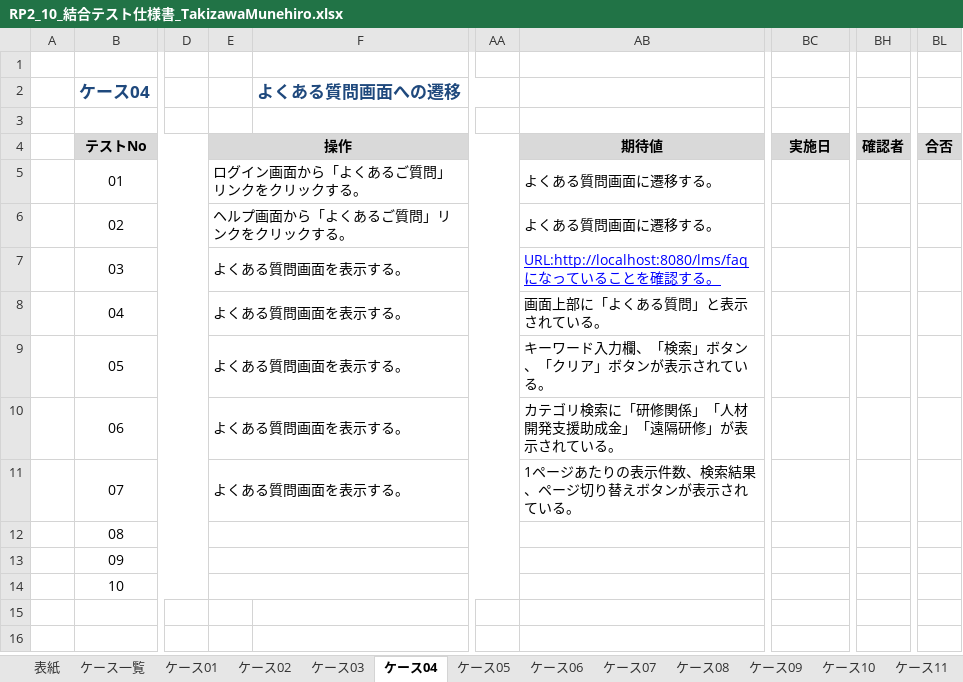
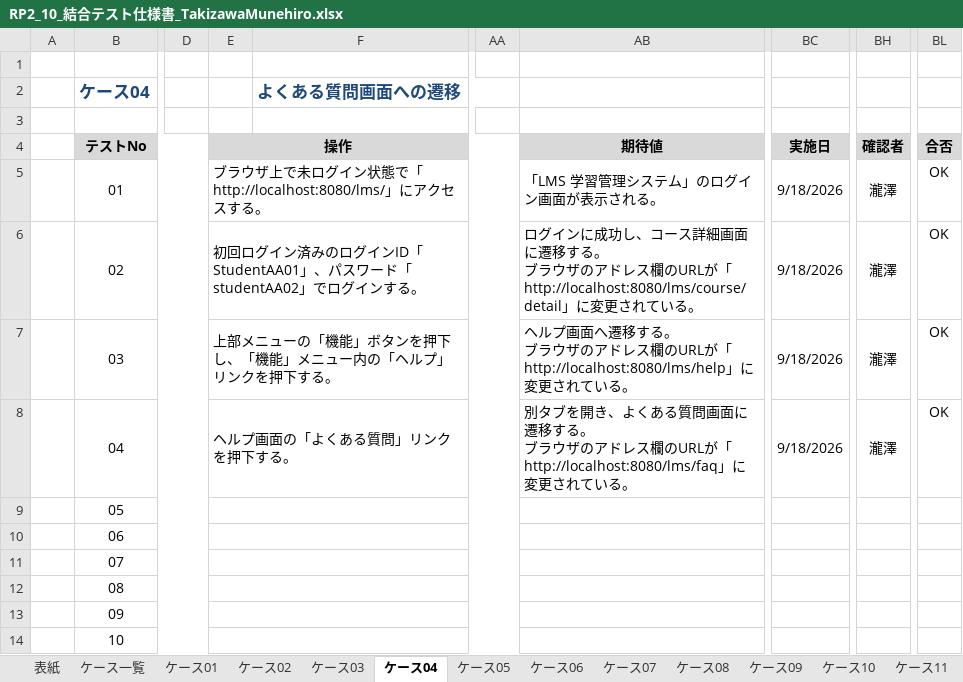
Before and after one commit to TakizawaMunehiro1227/lms-test-src-rp2-takizawa, an Excel workbook: test_code_creation_name/doc/RP2_10_結合テスト仕様書_TakizawaMunehiro.xlsx, sheet ケース04, drawn as a sheet; only a part is shown, gaps mark what is left out; values as stored, in another font and other column widths than the file's, no borders; ↵ is a line break in a cell; the diff names each change by its address in the sheet, - before the commit and + after, or states it on an @@ line.

```diff
--- a/test_code_creation_name/doc/RP2_10_結合テスト仕様書_TakizawaMunehiro.xlsx (sheet ケース04)
+++ b/test_code_creation_name/doc/RP2_10_結合テスト仕様書_TakizawaMunehiro.xlsx (sheet ケース04)
-E5 (操作): ログイン画面から「よくあるご質問」リンクをクリックする。
+E5 (操作): ブラウザ上で未ログイン状態で「http://localhost:8080/lms/」にアクセスする。
-AB5 (期待値): よくある質問画面に遷移する。
+AB5 (期待値): 「LMS 学習管理システム」のログイン画面が表示される。
-BC5:BC8 (実施日): (empty)
+BC5:BC8 (実施日): 9/18/2026
-BH5:BH8 (確認者): (empty)
+BH5:BH8 (確認者): 瀧澤
-BL5:BL8 (合否): (empty)
+BL5:BL8 (合否): OK
-E6 (操作): ヘルプ画面から「よくあるご質問」リンクをクリックする。
+E6 (操作): 初回ログイン済みのログインID「StudentAA01」、パスワード「studentAA02」でログインする。
-AB6 (期待値): よくある質問画面に遷移する。
+AB6 (期待値): ログインに成功し、コース詳細画面に遷移する。 ↵ ブラウザのアドレス欄のURLが「http://localhost:8080/lms/course/detail」に変更されている。
-E7 (操作): よくある質問画面を表示する。
+E7 (操作): 上部メニューの「機能」ボタンを押下し、「機能」メニュー内の「ヘルプ」リンクを押下する。
-AB7 (期待値): URL:http://localhost:8080/lms/faq になっていることを確認する。
+AB7 (期待値): ヘルプ画面へ遷移する。 ↵ ブラウザのアドレス欄のURLが「http://localhost:8080/lms/help」に変更されている。
@@ AB7 underline: on → off, text colour: #0000FF → black @@
-E8 (操作): よくある質問画面を表示する。
+E8 (操作): ヘルプ画面の「よくある質問」リンクを押下する。
-AB8 (期待値): 画面上部に「よくある質問」と表示されてい…
+AB8 (期待値): 別タブを開き、よくある質問画面に遷移する。 ↵ ブラウザのアドレス欄のURLが「http://localhost:8080/lms/faq」に変更されてい…
-E9:E11 (操作): よくある質問画面を表示する。
+E9:E11 (操作): (empty)
-AB9 (期待値): キーワード入力欄、「検索」ボタン、「クリア」ボタンが表示されている。
+AB9 (期待値): (empty)
-AB10 (期待値): カテゴリ検索に「研修関係」「人材開発支援助成金」「遠隔研修」が表示されている。
+AB10 (期待値): (empty)
-AB11 (期待値): 1ページあたりの表示件数、検索結果、ページ切り替えボタンが表示されている。
+AB11 (期待値): (empty)
```
Also changed, not shown: sheet ケース01, sheet ケース06, sheet ケース05, sheet ケース03, sheet ケース02, 25 other files.
